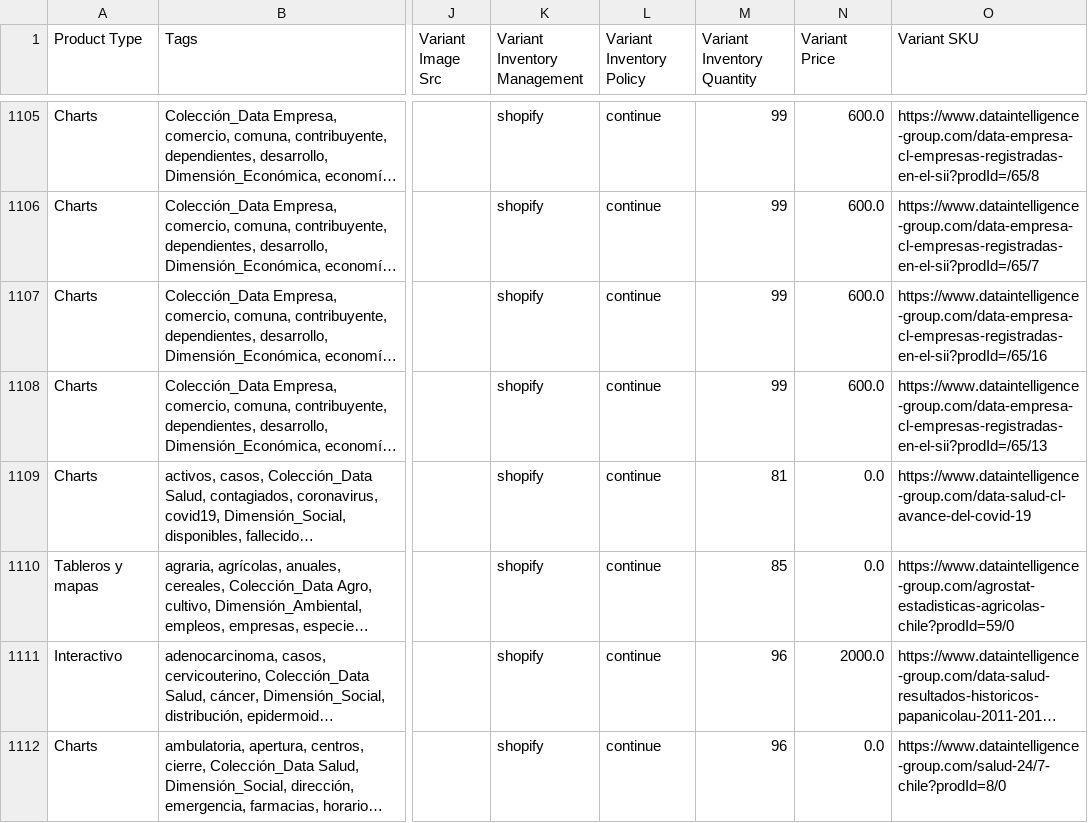
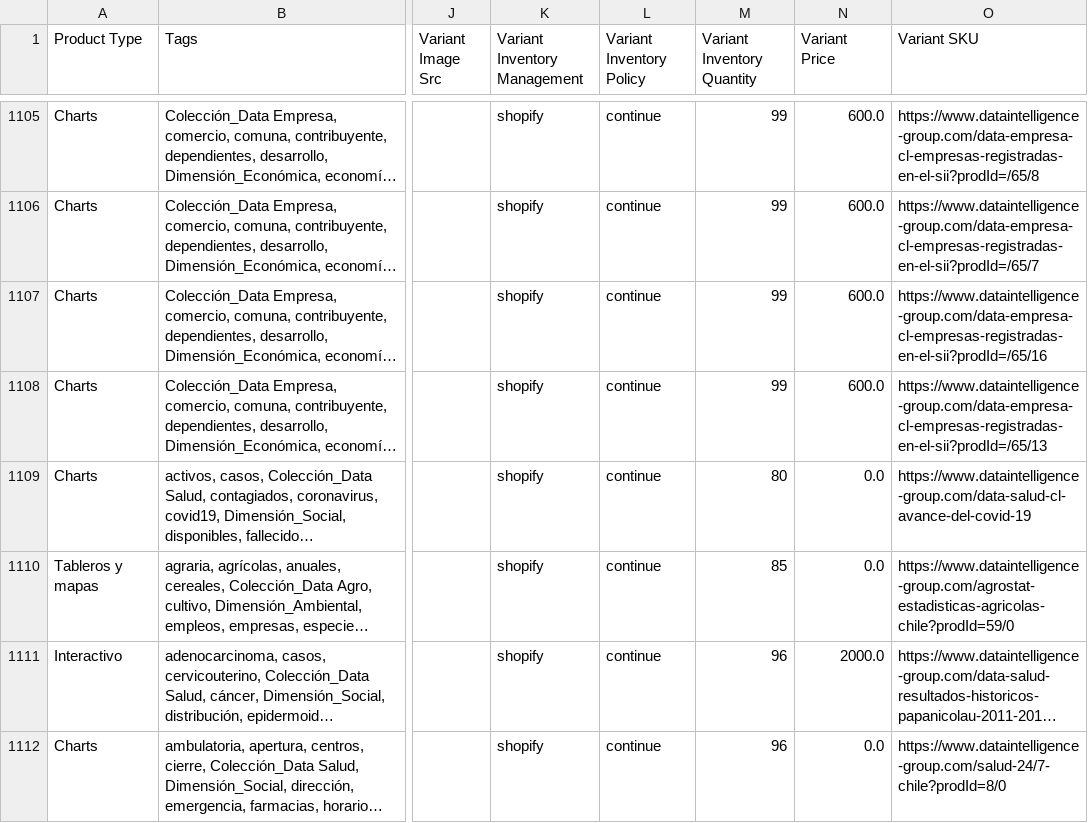
Before and after one commit to Sud-Austral/dropbox_to_github, a CSV file: products.csv, drawn as a sheet; only a part is shown, gaps mark what is left out; long unchanged cells end in …; the diff names each change by its address in the sheet, - before the commit and + after, or states it on an @@ line.

```diff
--- a/products.csv
+++ b/products.csv
-M1109 (Variant Inventory Quantity): 81
+M1109 (Variant Inventory Quantity): 80
```
Also changed, not shown: customers.csv, orders.csv.
